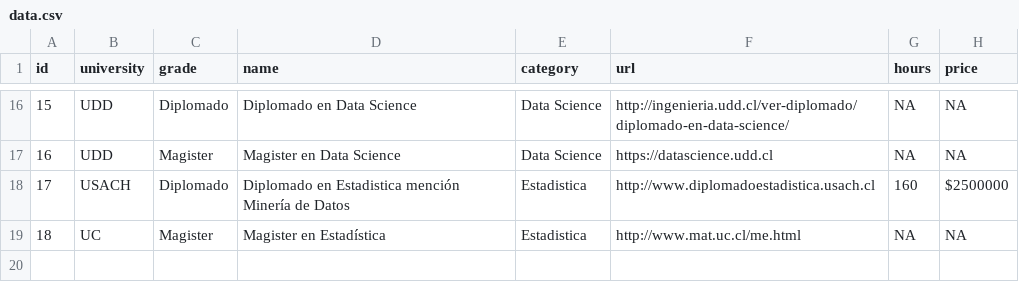
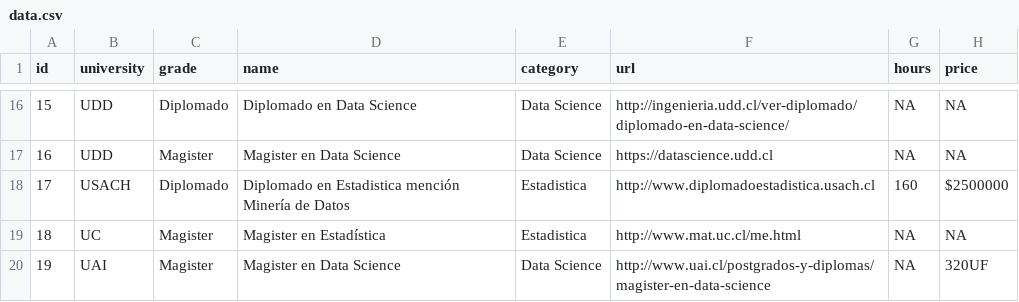
Before and after one commit to robsalasco/data_science_chile, a CSV file: data.csv, drawn as a sheet; only a part is shown, gaps mark what is left out; the diff names each change by its address in the sheet, - before the commit and + after, or states it on an @@ line.

```diff
--- a/data.csv
+++ b/data.csv
+row 20: 19 | UAI | Magister | Magister en Data Science | Data Science | http://www.uai.cl/postgrados-y-diplomas/magister-en-data-science | NA | 320UF
```
Also changed, not shown: 2 other files.
